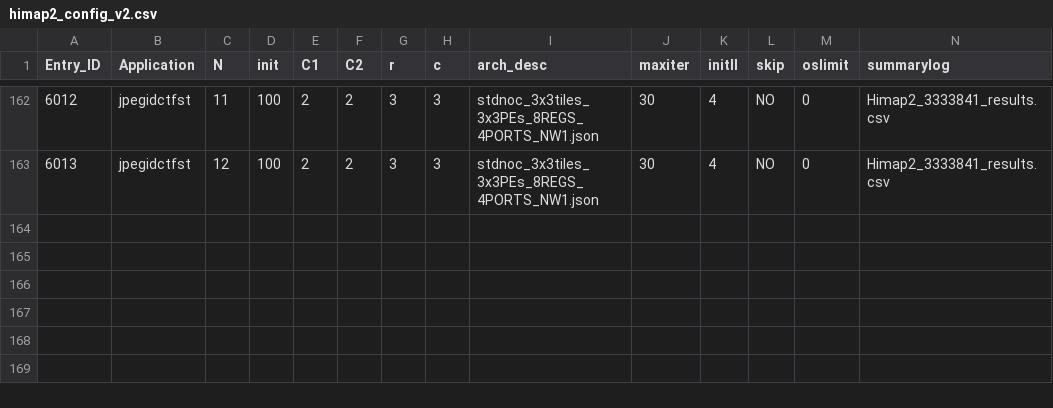
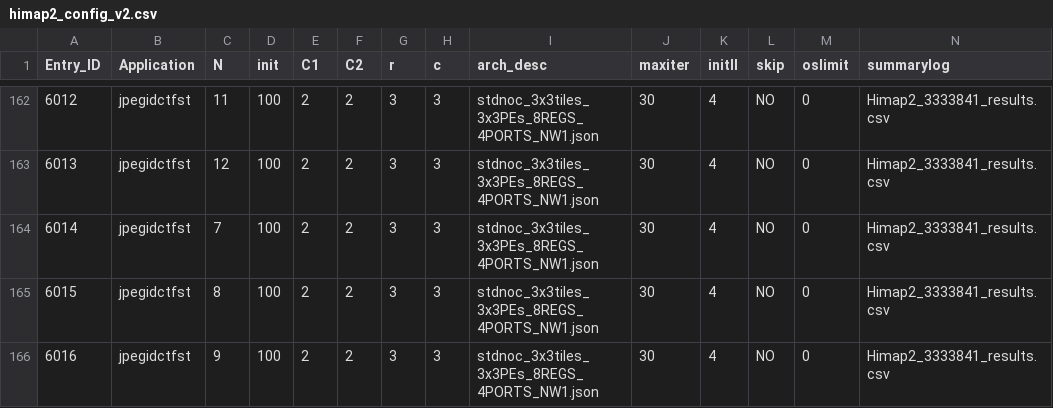
Before and after one commit to Dhananjayadmd/HiMap2_Scripts, a CSV file: himap2_config_v2.csv, drawn as a sheet; only a part is shown, gaps mark what is left out; rows hold the shown columns only; the diff names each change by its address in the sheet, - before the commit and + after, or states it on an @@ line.

Commit message:
adding config

```diff
--- a/himap2_config_v2.csv
+++ b/himap2_config_v2.csv
+row 164: 6014 | jpegidctfst | 7 | 100 | 2 | 2 | 3 | 3 | stdnoc_3x3tiles_3x3PEs_8REGS_4PORTS_NW1.json | 30 | 4 | NO | 0 | Himap2_3333841_results.csv
+row 165: 6015 | jpegidctfst | 8 | 100 | 2 | 2 | 3 | 3 | stdnoc_3x3tiles_3x3PEs_8REGS_4PORTS_NW1.json | 30 | 4 | NO | 0 | Himap2_3333841_results.csv
+row 166: 6016 | jpegidctfst | 9 | 100 | 2 | 2 | 3 | 3 | stdnoc_3x3tiles_3x3PEs_8REGS_4PORTS_NW1.json | 30 | 4 | NO | 0 | Himap2_3333841_results.csv
```
